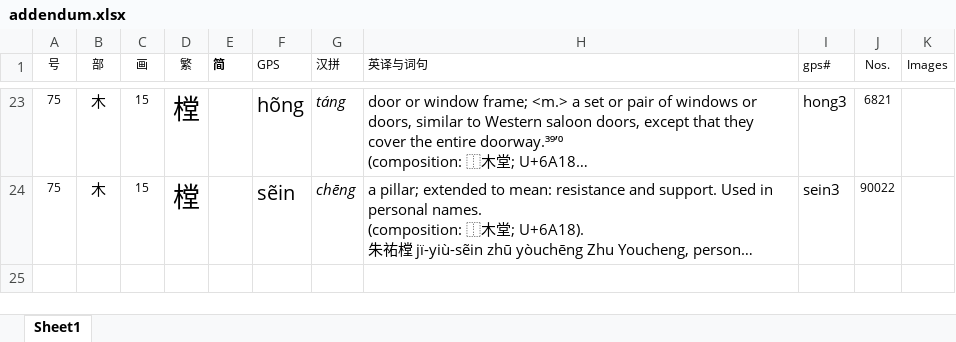
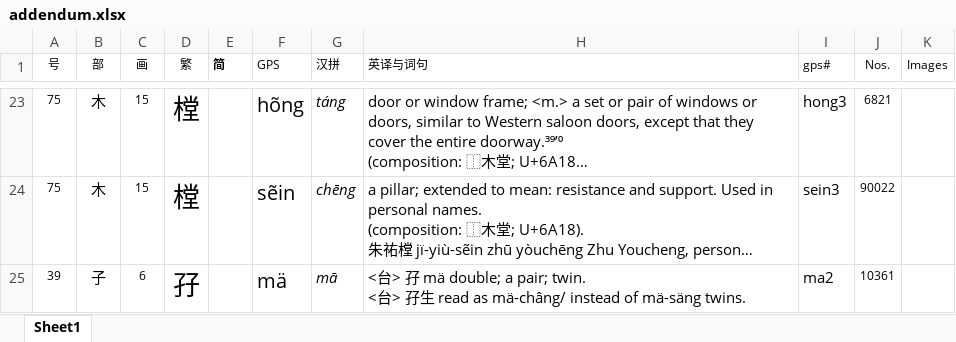
Before and after one commit to chinfamilytree/chinfamilytree.github.io, an Excel workbook: hed/addenda/addendum.xlsx, sheet Sheet1, drawn as a sheet; only a part is shown, gaps mark what is left out; long unchanged cells end in …; values as stored, in another font and other column widths than the file's, no borders; ↵ is a line break in a cell; the diff names each change by its address in the sheet, - before the commit and + after, or states it on an @@ line.

```diff
--- a/hed/addenda/addendum.xlsx (sheet Sheet1)
+++ b/hed/addenda/addendum.xlsx (sheet Sheet1)
+row 25: 39 | 子 | 6 | 孖 |  | mä | mā | <台> 孖 mä double; a pair; twin. ↵ <台> 孖生 read as mä-châng/ instead of mä-säng twins. | ma2 | 10361
```
Also changed, not shown: 1 other file.
